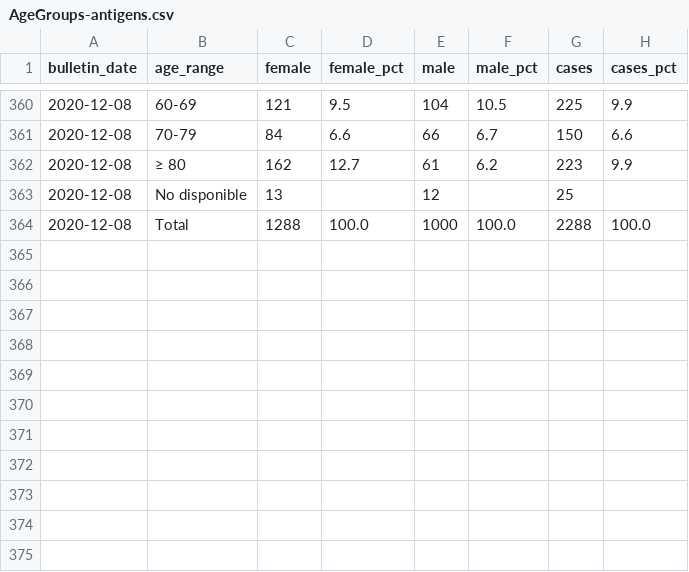
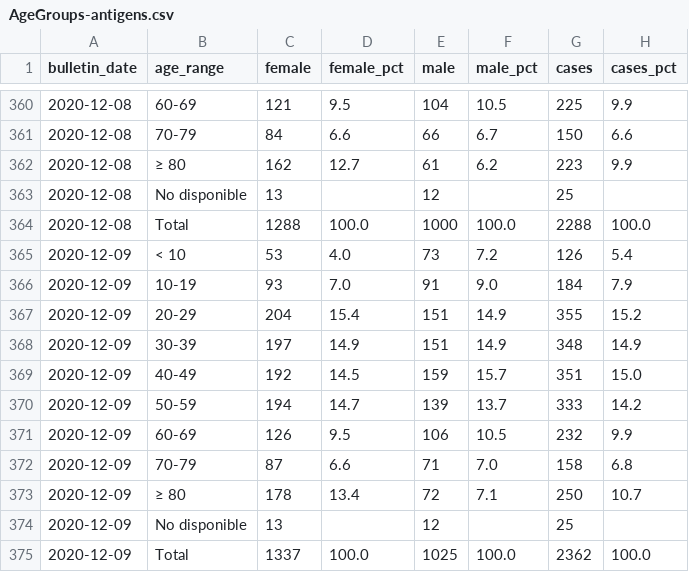
Before and after one commit to sacundim/covid-19-puerto-rico, a CSV file: assets/data/cases/AgeGroups-antigens.csv, drawn as a sheet; only a part is shown, gaps mark what is left out.

```diff
--- a/assets/data/cases/AgeGroups-antigens.csv
+++ b/assets/data/cases/AgeGroups-antigens.csv
@@ -364 +364,12 @@ bulletin_date,age_range,female,female_pct,male,male_pct,cases,cases_pct
 2020-12-08,Total,1288,100.0,1000,100.0,2288,100.0
+2020-12-09,< 10,53,4.0,73,7.2,126,5.4
+2020-12-09,10-19,93,7.0,91,9.0,184,7.9
+2020-12-09,20-29,204,15.4,151,14.9,355,15.2
+2020-12-09,30-39,197,14.9,151,14.9,348,14.9
+2020-12-09,40-49,192,14.5,159,15.7,351,15.0
+2020-12-09,50-59,194,14.7,139,13.7,333,14.2
+2020-12-09,60-69,126,9.5,106,10.5,232,9.9
+2020-12-09,70-79,87,6.6,71,7.0,158,6.8
+2020-12-09,≥ 80,178,13.4,72,7.1,250,10.7
+2020-12-09,No disponible,13,,12,,25,
+2020-12-09,Total,1337,100.0,1025,100.0,2362,100.0
```
Also changed, not shown: assets/data/cases/AgeGroups-molecular.csv, assets/data/cases/Municipalities-antigens.csv, 3 other files.
